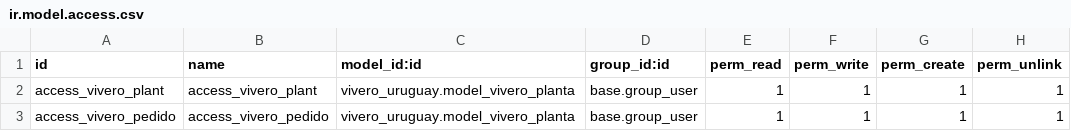
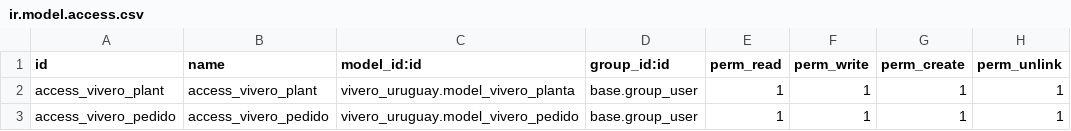
Before and after one commit to ctmil/vivero_uruguay, a CSV file: security/ir.model.access.csv, drawn as a sheet.

```diff
--- a/security/ir.model.access.csv
+++ b/security/ir.model.access.csv
@@ -2,2 +2,2 @@ id,name,model_id:id,group_id:id,perm_read,perm_write,perm_create,perm_unlink
 access_vivero_plant,access_vivero_plant,vivero_uruguay.model_vivero_planta,base.group_user,1,1,1,1
-access_vivero_pedido,access_vivero_pedido,vivero_uruguay.model_vivero_planta,base.group_user,1,1,1,1
+access_vivero_pedido,access_vivero_pedido,vivero_uruguay.model_vivero_pedido,base.group_user,1,1,1,1
```
Also changed, not shown: 2 other files.
